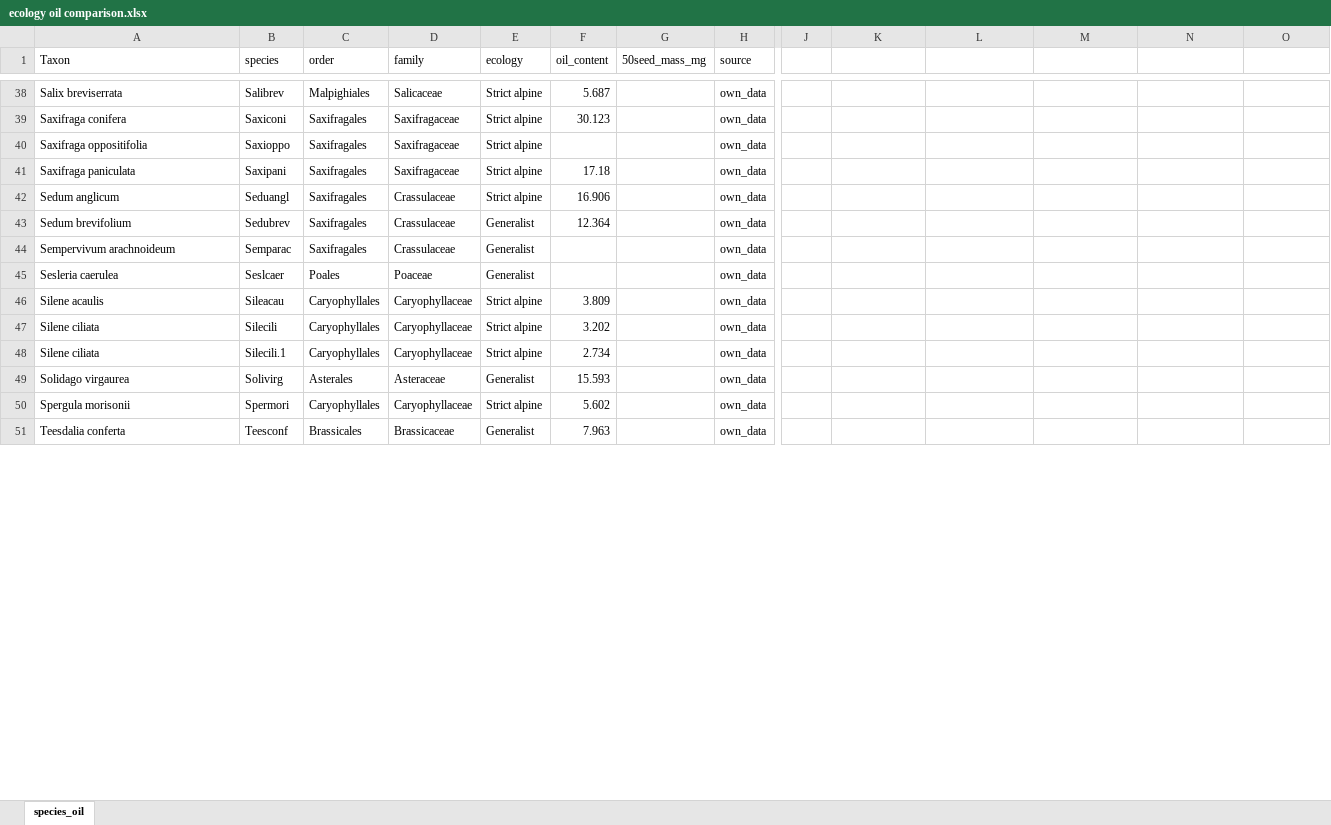
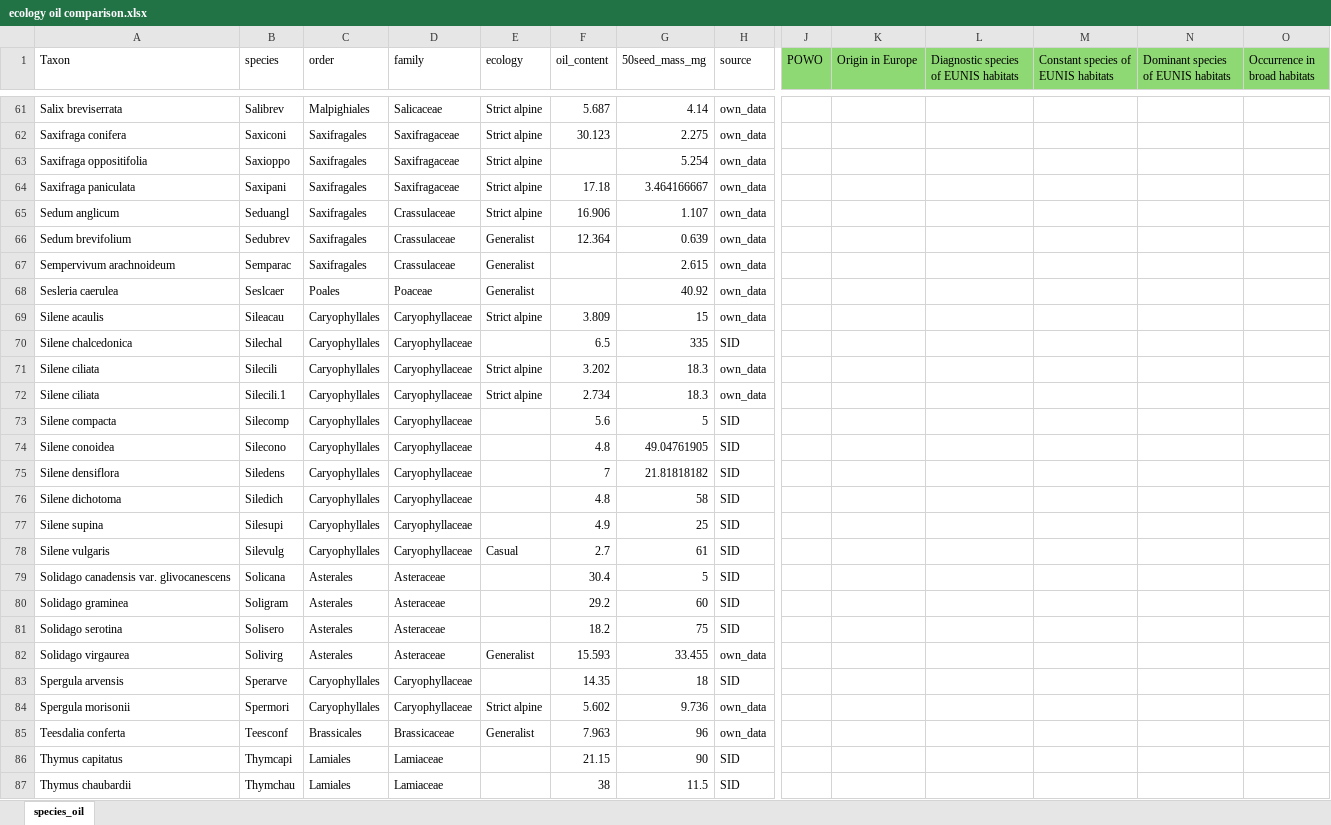
Before and after one commit to clara-espinosa/Oilcontent_Longevity, an Excel workbook: data/ecology oil comparison.xlsx, sheet species_oil, drawn as a sheet; only a part is shown, gaps mark what is left out; values as stored, in another font and other column widths than the file's, no borders; addresses are those after the commit; rows hold the shown columns only; the diff covers the shown part only; the diff names each change by its address in the sheet, - before the commit and + after, or states it on an @@ line.

```diff
--- a/data/ecology oil comparison.xlsx (sheet species_oil)
+++ b/data/ecology oil comparison.xlsx (sheet species_oil)
-J1: (empty)
+J1: POWO
-J1:O1 fill: none
+J1:O1 fill: #8ED973
-K1: (empty)
+K1: Origin in Europe
-L1: (empty)
+L1: Diagnostic species of EUNIS habitats
-M1: (empty)
+M1: Constant species of EUNIS habitats
-N1: (empty)
+N1: Dominant species of EUNIS habitats
-O1: (empty)
+O1: Occurrence in broad habitats
-G61 (50seed_mass_mg): (empty)
+G61 (50seed_mass_mg): 4.14
-G62 (50seed_mass_mg): (empty)
+G62 (50seed_mass_mg): 2.275
-G63 (50seed_mass_mg): (empty)
+G63 (50seed_mass_mg): 5.254
-G64 (50seed_mass_mg): (empty)
+G64 (50seed_mass_mg): 3.464166667
-G65 (50seed_mass_mg): (empty)
+G65 (50seed_mass_mg): 1.107
-G66 (50seed_mass_mg): (empty)
+G66 (50seed_mass_mg): 0.639
-G67 (50seed_mass_mg): (empty)
+G67 (50seed_mass_mg): 2.615
-G68 (50seed_mass_mg): (empty)
+G68 (50seed_mass_mg): 40.92
-G69 (50seed_mass_mg): (empty)
+G69 (50seed_mass_mg): 15
+row 70: Silene chalcedonica | Silechal | Caryophyllales | Caryophyllaceae |  | 6.5 | 335 | SID
-G71:G72 (50seed_mass_mg): (empty)
+G71:G72 (50seed_mass_mg): 18.3
+row 73: Silene compacta | Silecomp | Caryophyllales | Caryophyllaceae |  | 5.6 | 5 | SID
+row 74: Silene conoidea | Silecono | Caryophyllales | Caryophyllaceae |  | 4.8 | 49.04761905 | SID
+row 75: Silene densiflora | Siledens | Caryophyllales | Caryophyllaceae |  | 7 | 21.81818182 | SID
+row 76: Silene dichotoma | Siledich | Caryophyllales | Caryophyllaceae |  | 4.8 | 58 | SID
+row 77: Silene supina | Silesupi | Caryophyllales | Caryophyllaceae |  | 4.9 | 25 | SID
+row 78: Silene vulgaris | Silevulg | Caryophyllales | Caryophyllaceae | Casual | 2.7 | 61 | SID
+row 79: Solidago canadensis var. glivocanescens | Solicana | Asterales | Asteraceae |  | 30.4 | 5 | SID
+row 80: Solidago graminea | Soligram | Asterales | Asteraceae |  | 29.2 | 60 | SID
+row 81: Solidago serotina | Solisero | Asterales | Asteraceae |  | 18.2 | 75 | SID
-G82 (50seed_mass_mg): (empty)
+G82 (50seed_mass_mg): 33.455
+row 83: Spergula arvensis | Sperarve | Caryophyllales | Caryophyllaceae |  | 14.35 | 18 | SID
-G84 (50seed_mass_mg): (empty)
+G84 (50seed_mass_mg): 9.736
-G85 (50seed_mass_mg): (empty)
+G85 (50seed_mass_mg): 96
+row 86: Thymus capitatus | Thymcapi | Lamiales | Lamiaceae |  | 21.15 | 90 | SID
+row 87: Thymus chaubardii | Thymchau | Lamiales | Lamiaceae |  | 38 | 11.5 | SID
```
Also changed, not shown: 28 added rows, 2 moved rows and 33 edited cells elsewhere in this sheet, 2 other files.
